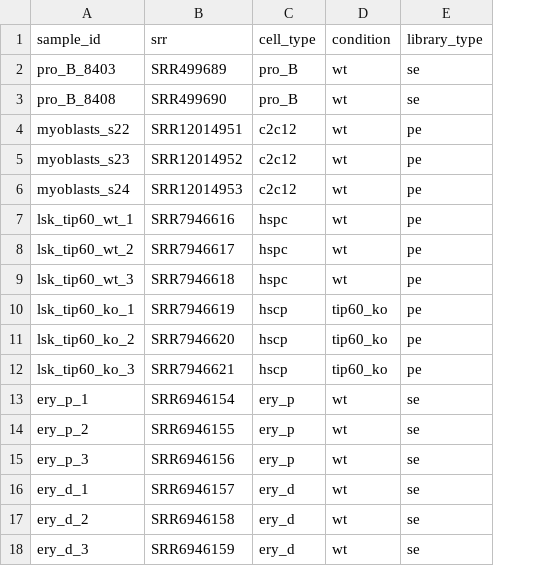
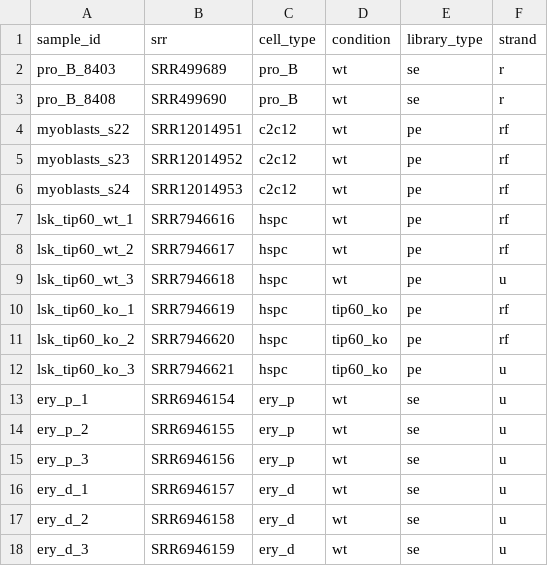
Before and after one commit to Mayrlab/utr-enhancers, a TSV file: metadata/sample-sheet.tsv, drawn as a sheet; only a part is shown; the diff covers the shown part only; the diff names each change by its address in the sheet, - before the commit and + after, or states it on an @@ line.

```diff
--- a/metadata/sample-sheet.tsv
+++ b/metadata/sample-sheet.tsv
+column F (strand), rows 2-18: r | r | rf | rf | rf | rf | rf | u | rf | rf | u | u | u | u | u | u | u
-C10:C12 (cell_type): hscp
+C10:C12 (cell_type): hspc
```
Also changed, not shown: 14 added rows elsewhere in this file, 5 other files.
